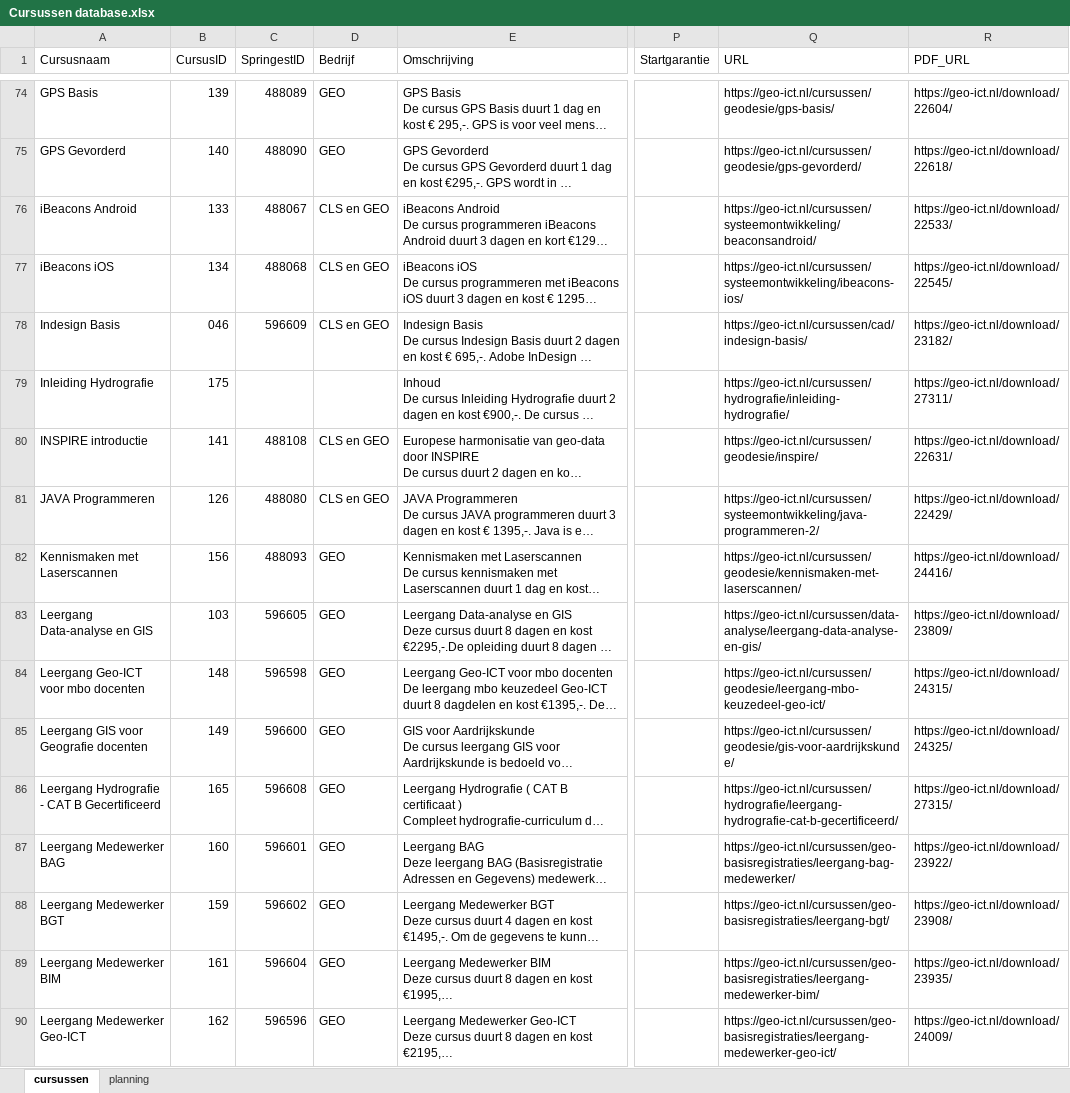
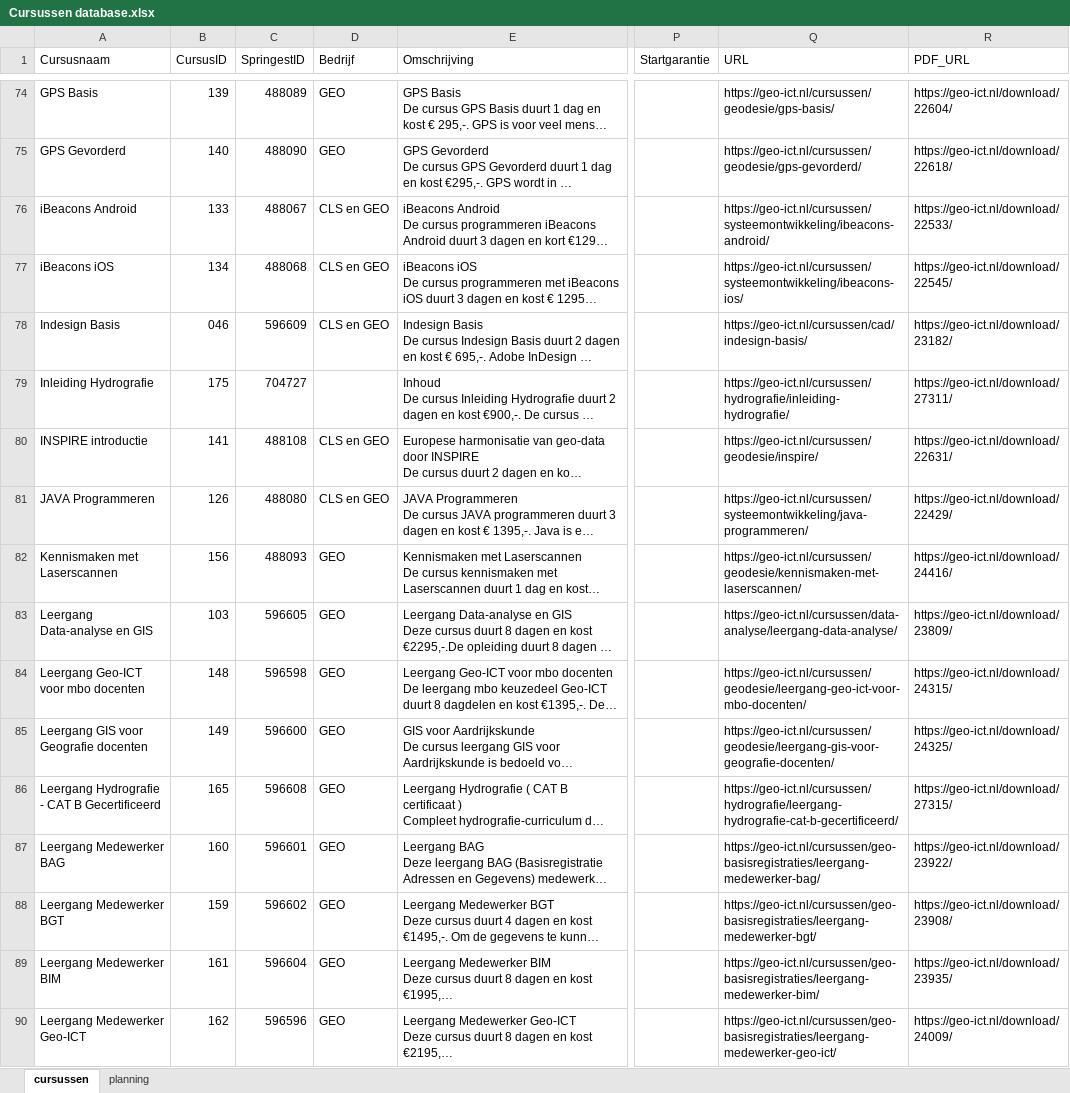
Before and after one commit to ChantalvdPoel/courses-xml, an Excel workbook: Cursussen database.xlsx, sheet cursussen, drawn as a sheet; only a part is shown, gaps mark what is left out; long unchanged cells end in …; values as stored, in another font and other column widths than the file's, no cell formats; table styles not drawn; the diff covers the shown part only; the diff names each change by its address in the sheet, - before the commit and + after, or states it on an @@ line.

Commit message:
update database
urls are updated and the springest ID's are complete

```diff
--- a/Cursussen database.xlsx (sheet cursussen)
+++ b/Cursussen database.xlsx (sheet cursussen)
-Q76 (URL): https://geo-ict.nl/cursussen/systeemontwikkeling/beaconsandroid/
+Q76 (URL): https://geo-ict.nl/cursussen/systeemontwikkeling/ibeacons-android/
-C79 (SpringestID): (empty)
+C79 (SpringestID): 704727
-Q81 (URL): https://geo-ict.nl/cursussen/systeemontwikkeling/java-programmeren-2/
+Q81 (URL): https://geo-ict.nl/cursussen/systeemontwikkeling/java-programmeren/
-Q83 (URL): https://geo-ict.nl/cursussen/data-analyse/leergang-data-analyse-en-gis/
+Q83 (URL): https://geo-ict.nl/cursussen/data-analyse/leergang-data-analyse/
-Q84 (URL): https://geo-ict.nl/cursussen/geodesie/leergang-mbo-keuzedeel-geo-ict/
+Q84 (URL): https://geo-ict.nl/cursussen/geodesie/leergang-geo-ict-voor-mbo-docenten/
-Q85 (URL): https://geo-ict.nl/cursussen/geodesie/gis-voor-aardrijkskunde/
+Q85 (URL): https://geo-ict.nl/cursussen/geodesie/leergang-gis-voor-geografie-docenten/
-Q87 (URL): https://geo-ict.nl/cursussen/geo-basisregistraties/leergang-bag-medewerker/
+Q87 (URL): https://geo-ict.nl/cursussen/geo-basisregistraties/leergang-medewerker-bag/
-Q88 (URL): https://geo-ict.nl/cursussen/geo-basisregistraties/leergang-bgt/
+Q88 (URL): https://geo-ict.nl/cursussen/geo-basisregistraties/leergang-medewerker-bgt/
```
Also changed, not shown: 72 edited cells elsewhere in this sheet, cell formats.
